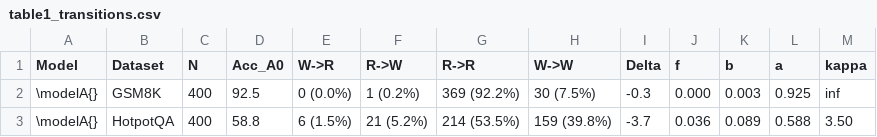
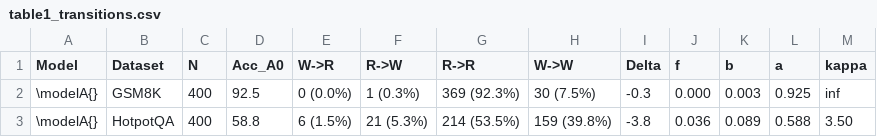
Before and after one commit to Fakharalamkhan/confidence-gated-self-correction, a CSV file: results/tables/table1_transitions.csv, drawn as a sheet.

```diff
--- a/results/tables/table1_transitions.csv
+++ b/results/tables/table1_transitions.csv
@@ -1,3 +1,3 @@
 Model,Dataset,N,Acc_A0,W->R,R->W,R->R,W->W,Delta,f,b,a,kappa
-\modelA{},GSM8K,400,92.5,0 (0.0%),1 (0.2%),369 (92.2%),30 (7.5%),-0.3,0.000,0.003,0.925,inf
-\modelA{},HotpotQA,400,58.8,6 (1.5%),21 (5.2%),214 (53.5%),159 (39.8%),-3.7,0.036,0.089,0.588,3.50
+\modelA{},GSM8K,400,92.5,0 (0.0%),1 (0.3%),369 (92.3%),30 (7.5%),-0.3,0.000,0.003,0.925,inf
+\modelA{},HotpotQA,400,58.8,6 (1.5%),21 (5.3%),214 (53.5%),159 (39.8%),-3.8,0.036,0.089,0.588,3.50
```
Also changed, not shown: results/tables/table3_compact.csv, results/tables/table3_gated_qwen_gsm8k.csv, 50 other files.
